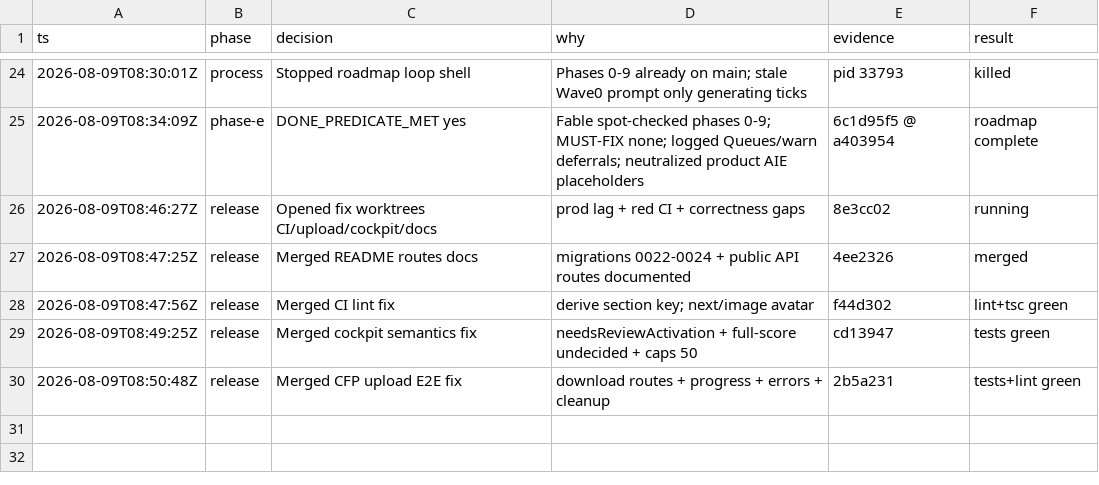
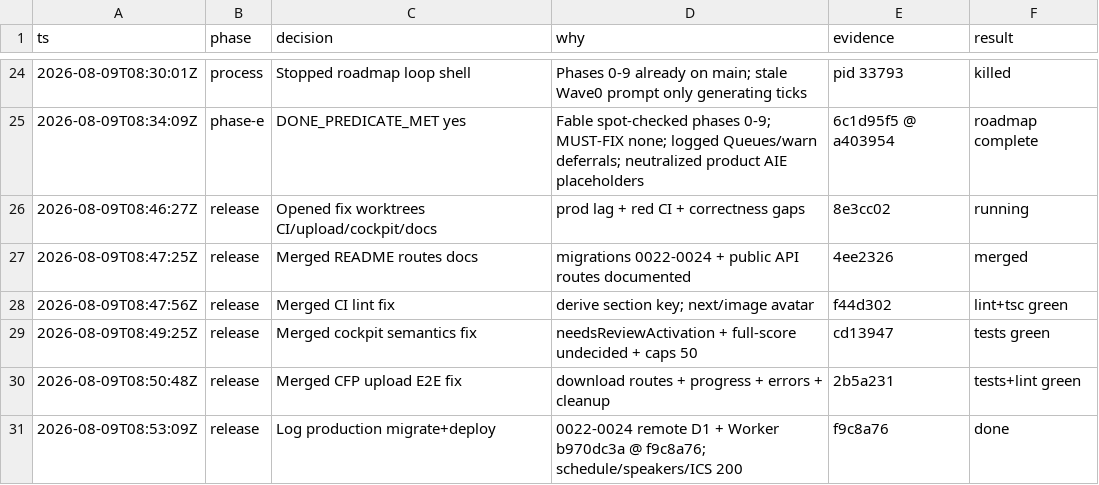
Before and after one commit to agrimsingh/conference-engine, a TSV file: .audit/roadmap-build.tsv, drawn as a sheet; only a part is shown, gaps mark what is left out; the diff names each change by its address in the sheet, - before the commit and + after, or states it on an @@ line.

```diff
--- a/.audit/roadmap-build.tsv
+++ b/.audit/roadmap-build.tsv
+row 31: 2026-08-09T08:53:09Z | release | Log production migrate+deploy | 0022-0024 remote D1 + Worker b970dc3a @ f9c8a76; schedule/speakers/ICS 200 | f9c8a76 | done
```
